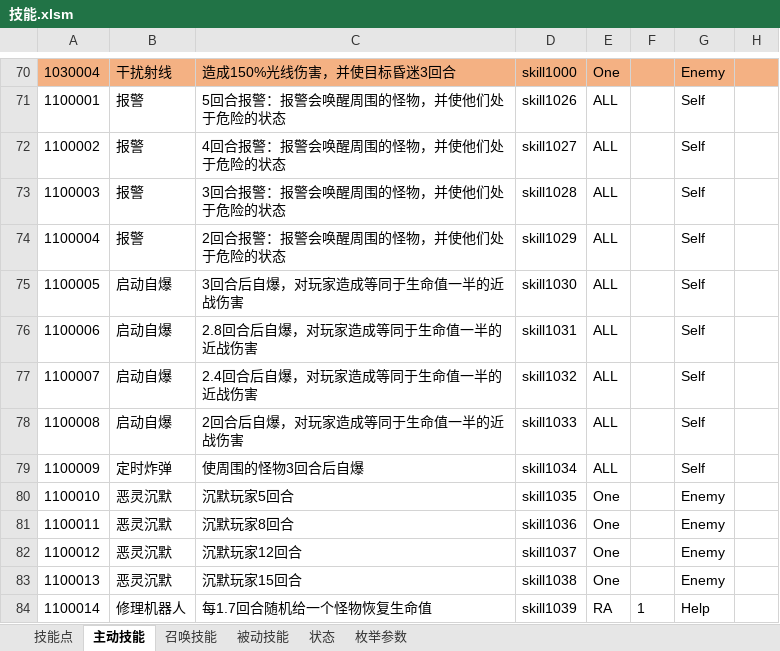
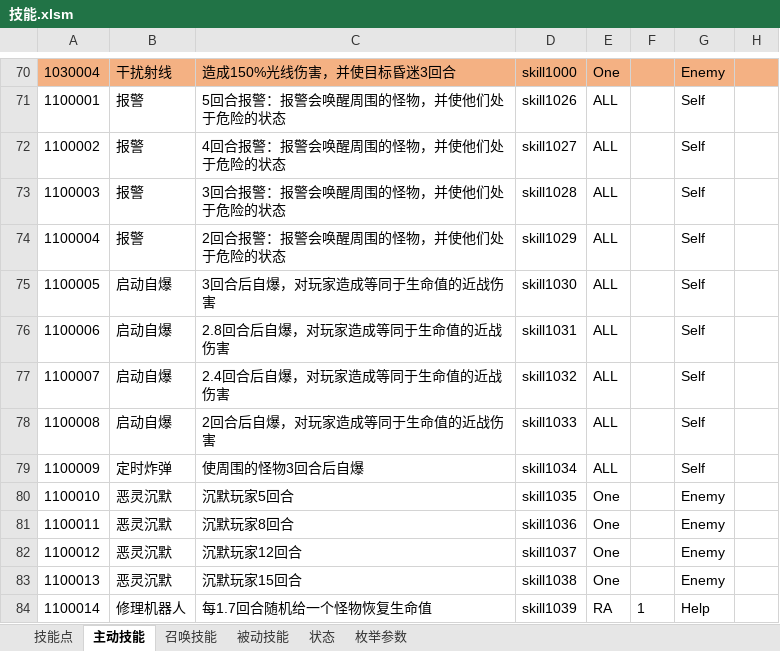
Before and after one commit to Canvastudio/Prometheus, an Excel workbook: Design/原始配置表/技能.xlsm, sheet 主动技能, drawn as a sheet; only a part is shown, gaps mark what is left out; values as stored, in another font and other column widths than the file's, no borders; conditional formats and table styles not drawn; the diff names each change by its address in the sheet, - before the commit and + after, or states it on an @@ line.

```diff
--- a/Design/原始配置表/技能.xlsm (sheet 主动技能)
+++ b/Design/原始配置表/技能.xlsm (sheet 主动技能)
-C75: 3回合后自爆，对玩家造成等同于生命值一半的近战伤害
+C75: 3回合后自爆，对玩家造成等同于生命值的近战伤害
-C76: 2.8回合后自爆，对玩家造成等同于生命值一半的近战伤害
+C76: 2.8回合后自爆，对玩家造成等同于生命值的近战伤害
-C77: 2.4回合后自爆，对玩家造成等同于生命值一半的近战伤害
+C77: 2.4回合后自爆，对玩家造成等同于生命值的近战伤害
-C78: 2回合后自爆，对玩家造成等同于生命值一半的近战伤害
+C78: 2回合后自爆，对玩家造成等同于生命值的近战伤害
```
Also changed, not shown: sheet 状态, Design/原始配置表/地图配置.xlsm, Design/原始配置表/自定义参数.xlsm, 4 other files.
